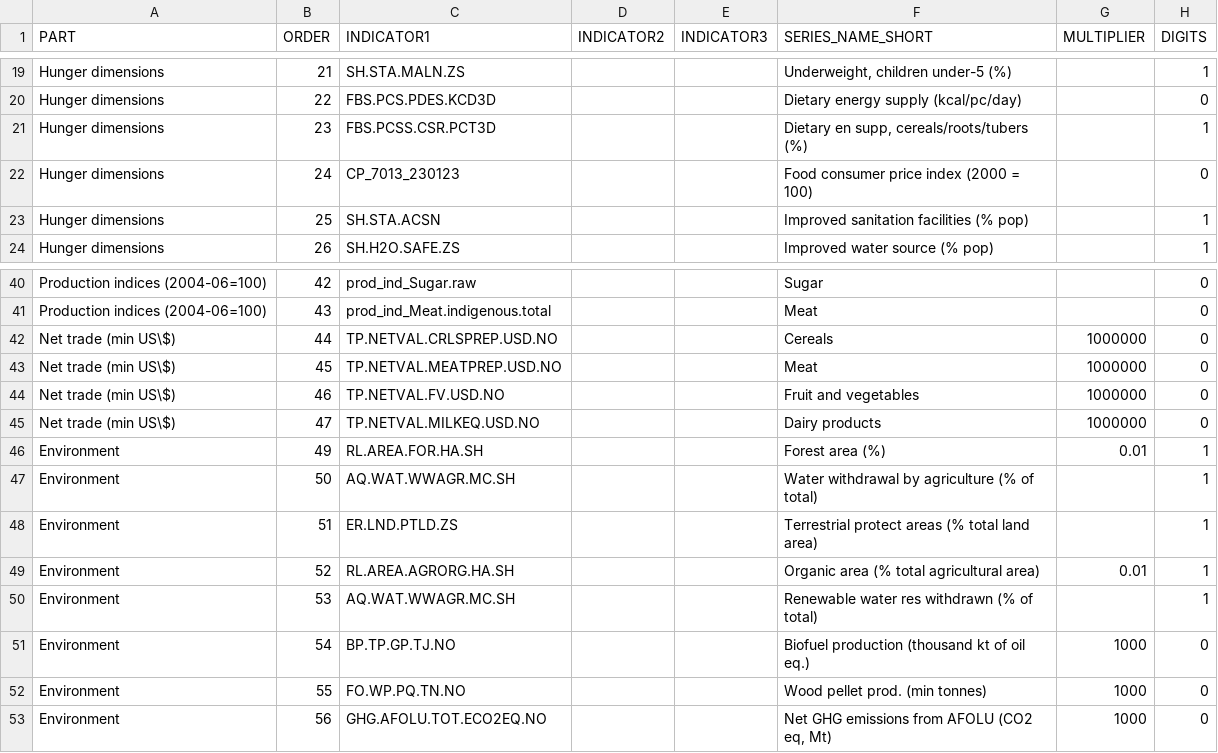
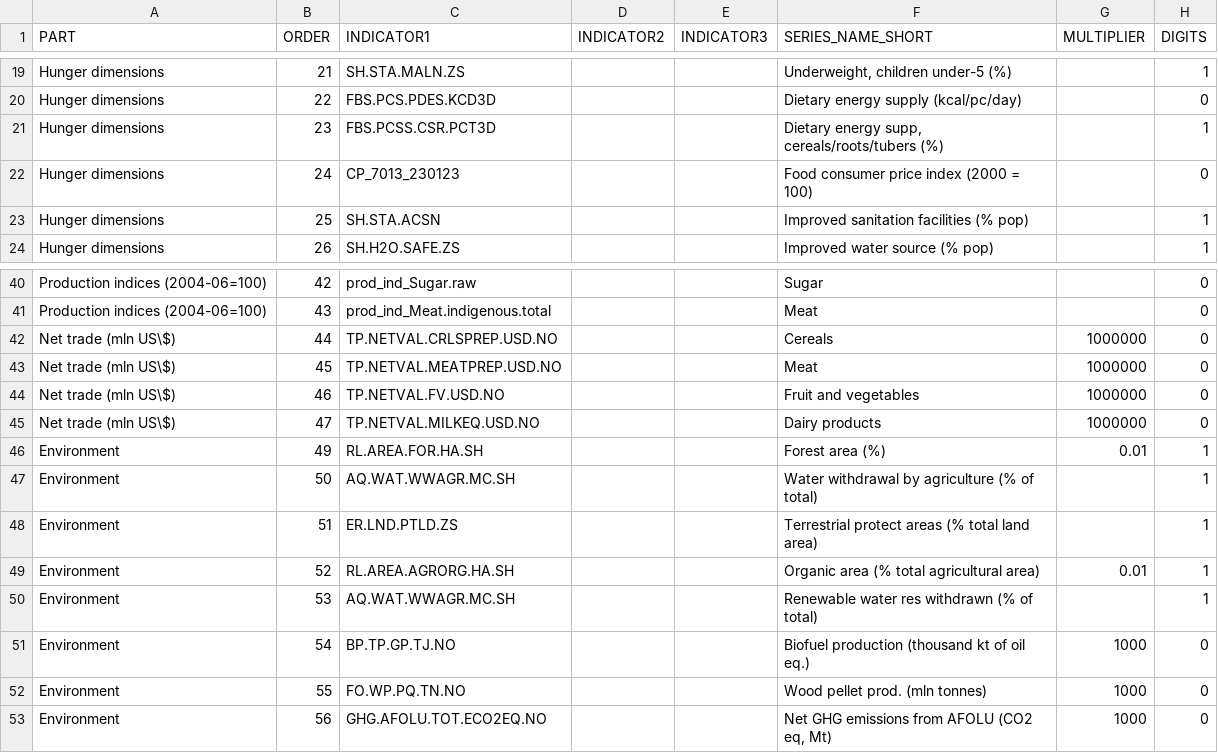
Before and after one commit to UNFAOstatistics/pocketbook, a CSV file: input/data/country_profile_indicators_RAP.csv, drawn as a sheet; only a part is shown, gaps mark what is left out.

Commit message:
RNE comments part1 and foreword

```diff
--- a/input/data/country_profile_indicators_RAP.csv
+++ b/input/data/country_profile_indicators_RAP.csv
@@ -20,3 +20,3 @@ Hunger dimensions,21,SH.STA.MALN.ZS,,,"Underweight, children under-5 (%)",,1
 Hunger dimensions,22,FBS.PCS.PDES.KCD3D,,,Dietary energy supply (kcal/pc/day),,0
-Hunger dimensions,23,FBS.PCSS.CSR.PCT3D,,,"Dietary en supp, cereals/roots/tubers (%)",,1
+Hunger dimensions,23,FBS.PCSS.CSR.PCT3D,,,"Dietary energy supp, cereals/roots/tubers (%)",,1
 Hunger dimensions,24,CP_7013_230123,,,Food consumer price index (2000 = 100),,0
@@ -41,6 +41,6 @@ Production indices (2004-06=100),42,prod_ind_Sugar.raw,,,Sugar,,0
 Production indices (2004-06=100),43,prod_ind_Meat.indigenous.total,,,Meat,,0
-Net trade (min US\$),44,TP.NETVAL.CRLSPREP.USD.NO,,,Cereals,1000000,0
-Net trade (min US\$),45,TP.NETVAL.MEATPREP.USD.NO,,,Meat,1000000,0
-Net trade (min US\$),46,TP.NETVAL.FV.USD.NO,,,Fruit and vegetables,1000000,0
-Net trade (min US\$),47,TP.NETVAL.MILKEQ.USD.NO,,,Dairy products,1000000,0
+Net trade (mln US\$),44,TP.NETVAL.CRLSPREP.USD.NO,,,Cereals,1000000,0
+Net trade (mln US\$),45,TP.NETVAL.MEATPREP.USD.NO,,,Meat,1000000,0
+Net trade (mln US\$),46,TP.NETVAL.FV.USD.NO,,,Fruit and vegetables,1000000,0
+Net trade (mln US\$),47,TP.NETVAL.MILKEQ.USD.NO,,,Dairy products,1000000,0
 Environment,49,RL.AREA.FOR.HA.SH,,,Forest area (%),0.01,1
@@ -51,3 +51,3 @@ Environment,53,AQ.WAT.WWAGR.MC.SH,,,Renewable water res withdrawn (% of total),,
 Environment,54,BP.TP.GP.TJ.NO,,,Biofuel production (thousand kt of oil eq.),1000,0
-Environment,55,FO.WP.PQ.TN.NO,,,Wood pellet prod. (min tonnes),1000,0
+Environment,55,FO.WP.PQ.TN.NO,,,Wood pellet prod. (mln tonnes),1000,0
 Environment,56,GHG.AFOLU.TOT.ECO2EQ.NO,,,"Net GHG emissions from AFOLU (CO2 eq, Mt)",1000,0
```
Also changed, not shown: input/data/country_profile_indicators_REU.csv, input/data/country_profile_indicators_RNE.csv, 2 other files.
